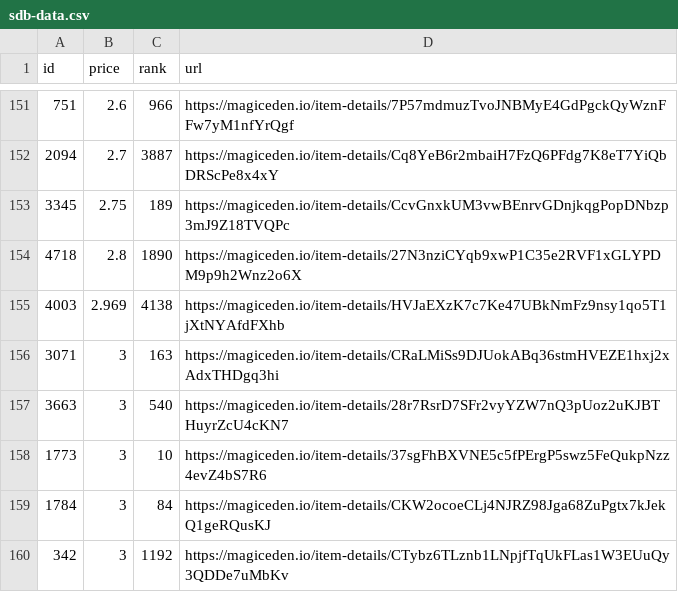
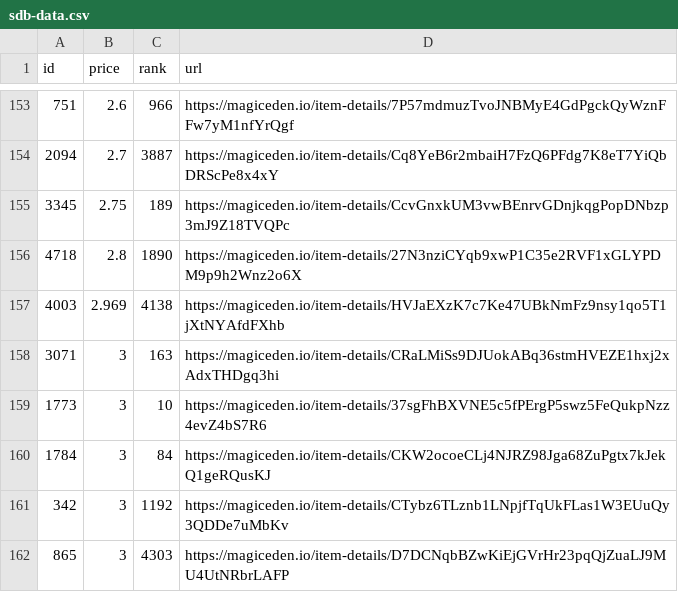
Before and after one commit to braposo/sdb-monitor, a CSV file: sdb-data.csv, drawn as a sheet; only a part is shown, gaps mark what is left out; the shorter side is filled out with more unchanged rows; removed rows and columns are numbered as before the commit, all else as after; the diff covers the shown part only; the diff names each change by its address in the sheet, - before the commit and + after, or states it on an @@ line.

Commit message:
Flat: latest data (2021-12-09T08:14:21.414Z) {   "date": "2021-12-09T08:14:21.414Z",   "files": [     {       "name": "sdb-data.csv",       "deltaBytes": 93,       "source": "https://api-mainnet.magiceden.io/rpc/getListedNFTsByQuery?q=%7B%22%24match%22%3A%7B%22collectionSymbol%22%3A%22solana_droid_business%22%7D%2C%22%24sort%22%3A%7B%22takerAmount%22%3A1%2C%22createdAt%22%3A-1%7D%2C%22%24skip%22%3A0%2C%22%24limit%22%3A5000%7D"     },     {       "name": "zzz/sdb-data.json",       "deltaBytes": 1235,       "source": "https://api-mainnet.magiceden.io/rpc/getListedNFTsByQuery?q=%7B%22%24match%22%3A%7B%22collectionSymbol%22%3A%22solana_droid_business%22%7D%2C%22%24sort%22%3A%7B%22takerAmount%22%3A1%2C%22createdAt%22%3A-1%7D%2C%22%24skip%22%3A0%2C%22%24limit%22%3A5000%7D"     }   ] }

```diff
--- a/sdb-data.csv
+++ b/sdb-data.csv
-row 157: 3663 | 3 | 540 | https://magiceden.io/item-details/28r7RsrD7SFr2vyYZW7nQ3pUoz2uKJBTHuyrZcU4cKN7
```
Also changed, not shown: 5 added rows and 3 removed rows elsewhere in this file, 1 other file.
